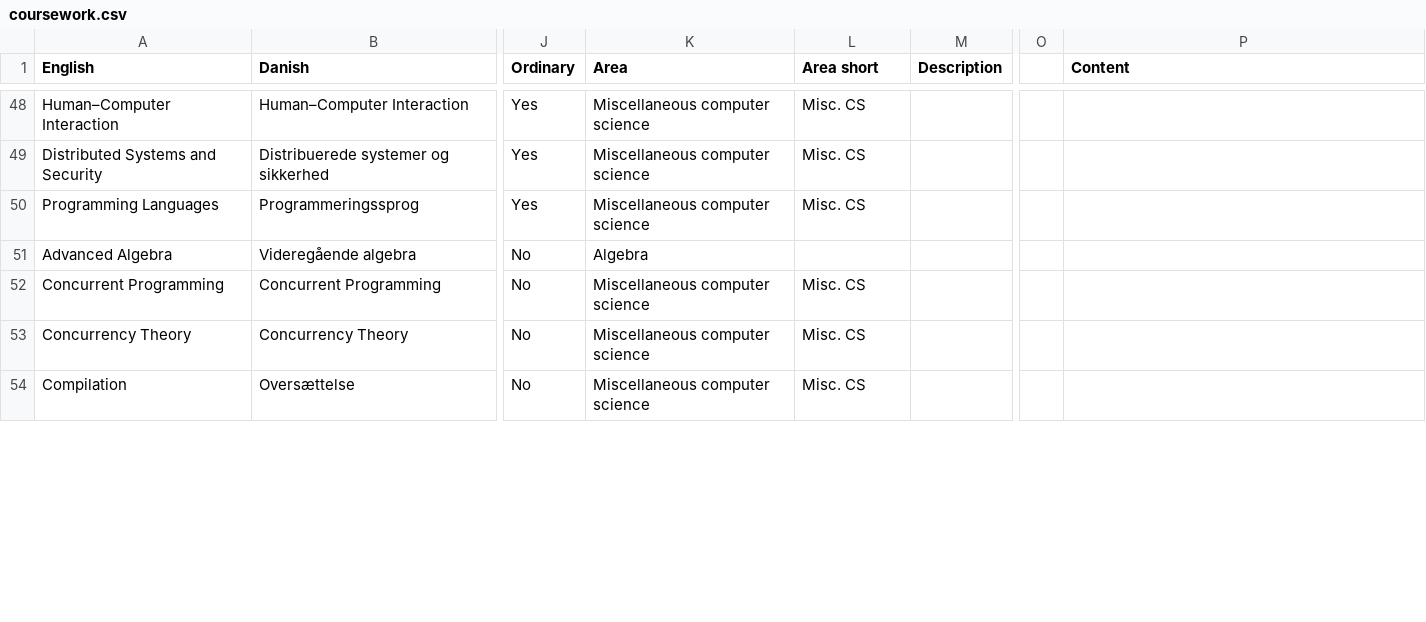
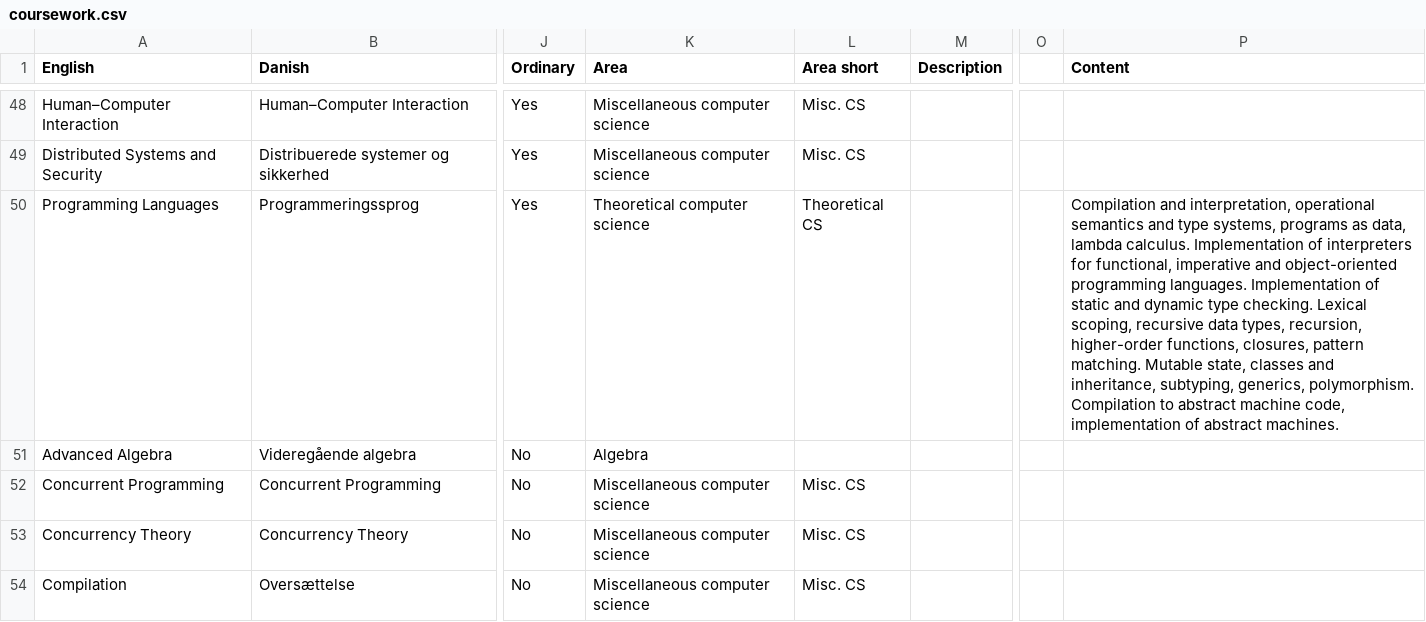
Before and after one commit to dnhansen/dnhansen.github.io, a CSV file: coursework.csv, drawn as a sheet; only a part is shown, gaps mark what is left out; the diff covers the shown part only; the diff names each change by its address in the sheet, - before the commit and + after, or states it on an @@ line.

Commit message:
Updated coursework list.

```diff
--- a/coursework.csv
+++ b/coursework.csv
-K50 (Area): Miscellaneous computer science
+K50 (Area): Theoretical computer science
-L50 (Area short): Misc. CS
+L50 (Area short): Theoretical CS
-P50 (Content): (empty)
+P50 (Content): Compilation and interpretation, operational semantics and type systems, programs as data, lambda calculus. Implementation of interpreters for functional, imperative and object-oriented programming languages. Implementation of static and dynamic type checking. Lexical scoping, recursive data types, recursion, higher-order functions, closures, pattern matching. Mutable state, classes and inheritance, subtyping, generics, polymorphism. Compilation to abstract machine code, implementation of abstract machines.
```
Also changed, not shown: 1 added row and 1 edited cell elsewhere in this file, 3 other files.
